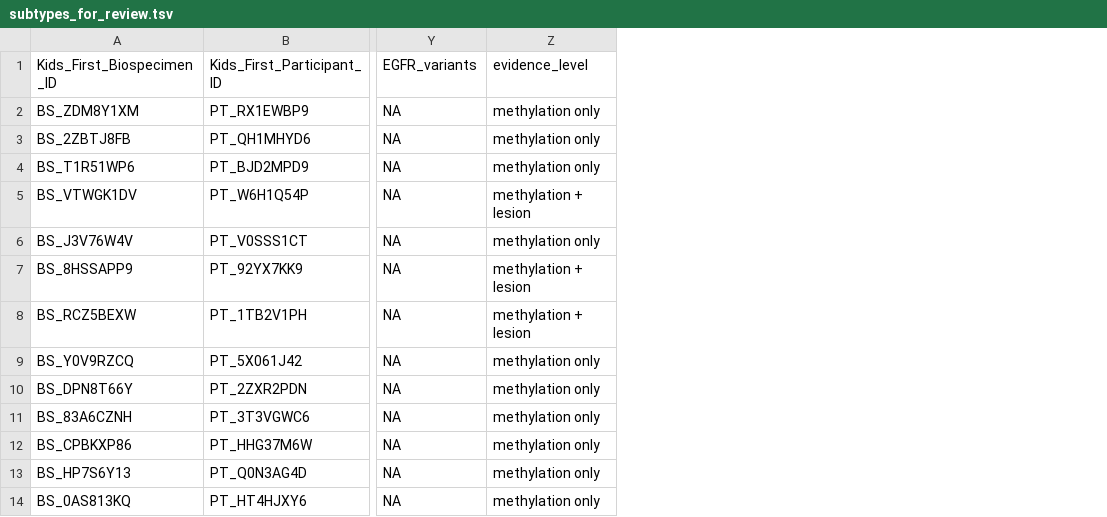
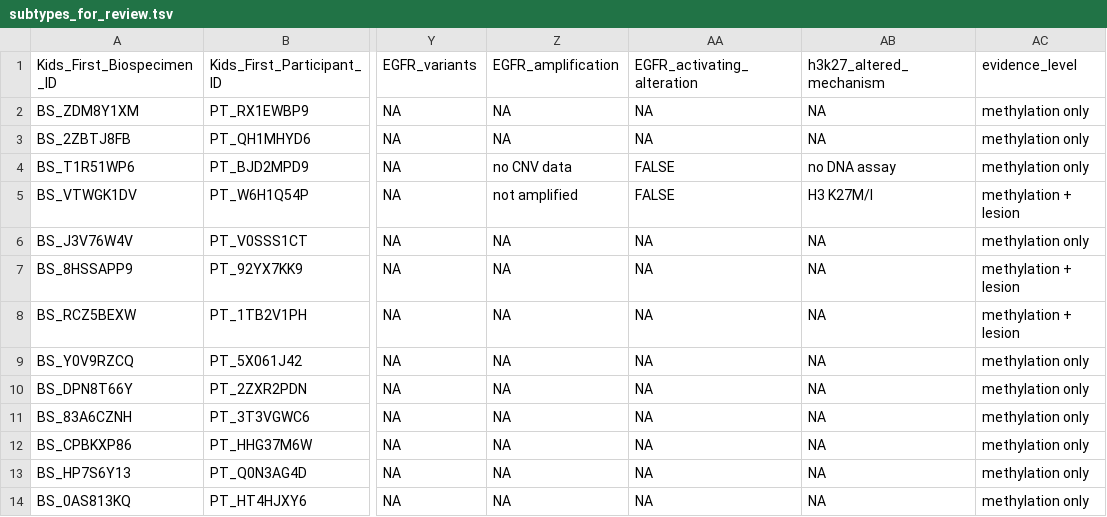
Before and after one commit to rokitalab/OpenPedCan-Project-CNH, a TSV file: analyses/molecular-subtyping-CNS/results/subtypes_for_review.tsv, drawn as a sheet; only a part is shown, gaps mark what is left out; the diff names each change by its address in the sheet, - before the commit and + after, or states it on an @@ line.

```diff
--- a/analyses/molecular-subtyping-CNS/results/subtypes_for_review.tsv
+++ b/analyses/molecular-subtyping-CNS/results/subtypes_for_review.tsv
+column Z (EGFR_amplification), rows 2-14: NA | NA | no CNV data | not amplified | NA | NA | NA | NA | NA | NA | NA | NA | NA
+column AA (EGFR_activating_alteration), rows 2-14: NA | NA | FALSE | FALSE | NA | NA | NA | NA | NA | NA | NA | NA | NA
+column AB (h3k27_altered_mechanism), rows 2-14: NA | NA | no DNA assay | H3 K27M/I | NA | NA | NA | NA | NA | NA | NA | NA | NA
```
Also changed, not shown: 8 other files.
